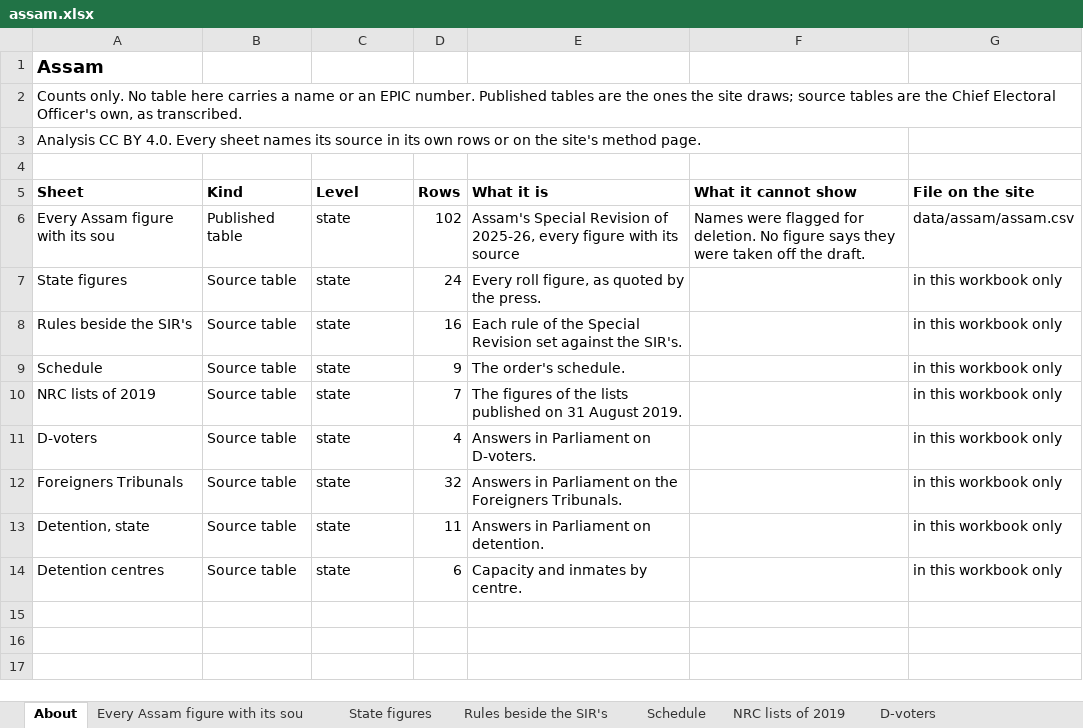
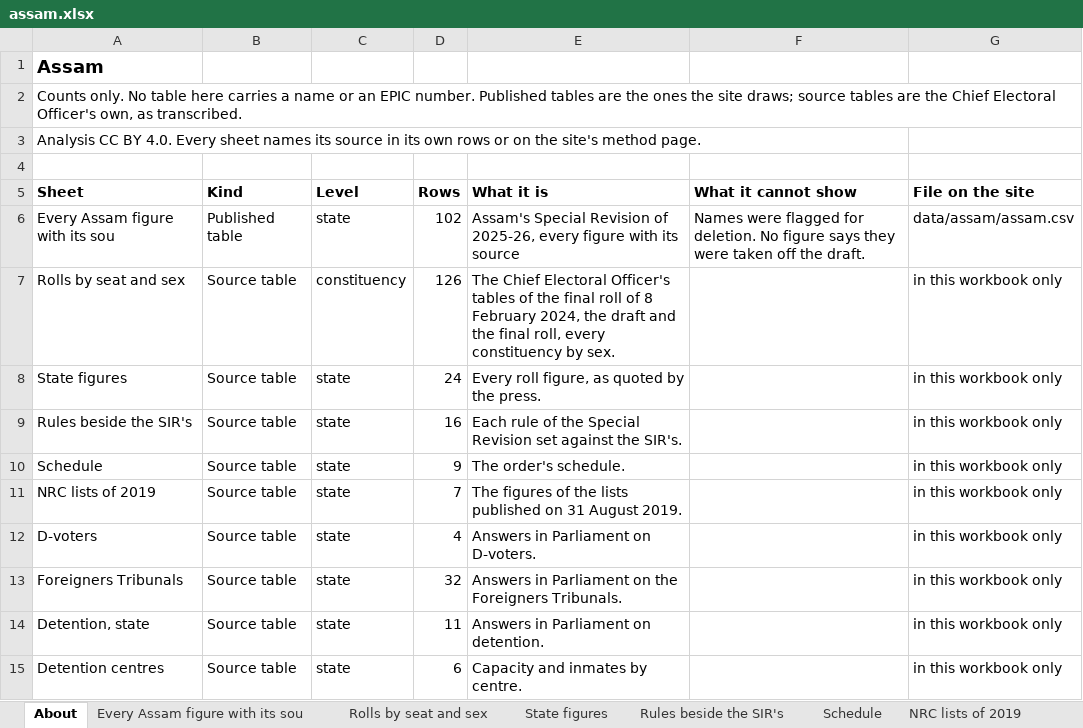
Before and after one commit to Varnasr/INDIA-DATA, an Excel workbook: downloads/assam.xlsx, sheet About, drawn as a sheet; values as stored, in another font and other column widths than the file's, no borders; the diff names each change by its address in the sheet, - before the commit and + after, or states it on an @@ line.

```diff
--- a/downloads/assam.xlsx (sheet About)
+++ b/downloads/assam.xlsx (sheet About)
+sheet tab: Rolls by seat and sex
+row 7: Rolls by seat and sex | Source table | constituency | 126 | The Chief Electoral Officer's tables of the final roll of 8 February 2024, the draft and the final roll, every constituency by sex. |  | in this workbook only
```
Also changed, not shown: sheet Columns, 19 other files.
